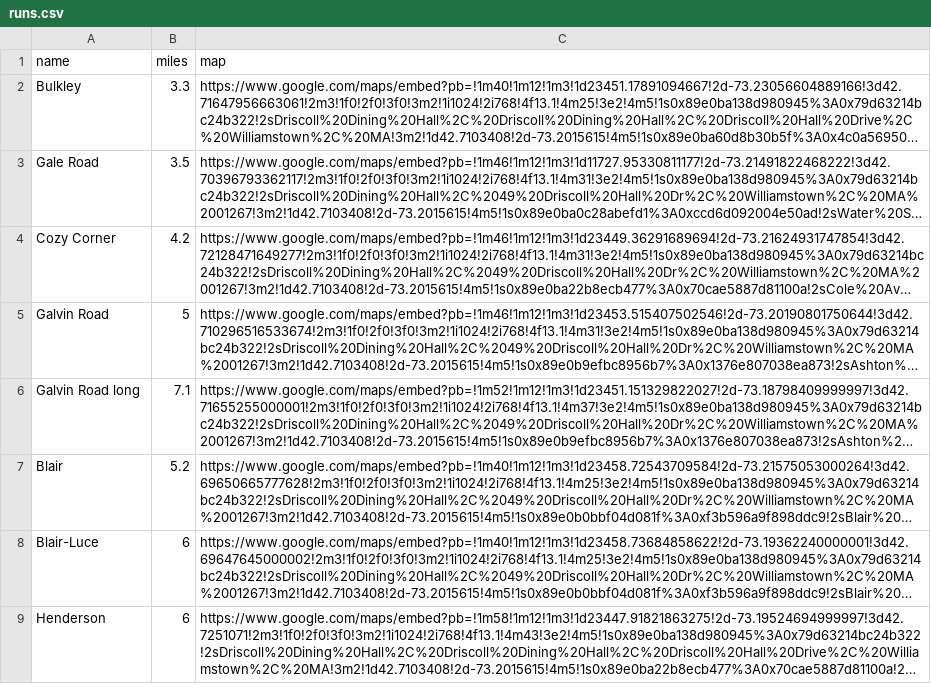
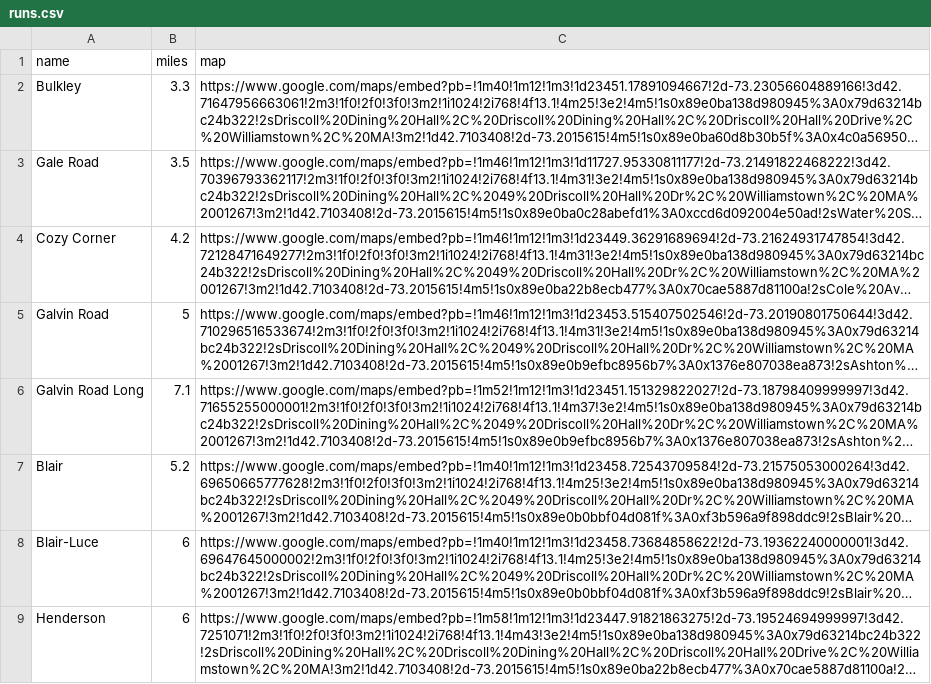
Before and after one commit to lak882/WR, a CSV file: runs.csv, drawn as a sheet; only a part is shown; long unchanged cells end in …; the diff names each change by its address in the sheet, - before the commit and + after, or states it on an @@ line.

Commit message:
better

```diff
--- a/runs.csv
+++ b/runs.csv
-A6 (name): Galvin Road long
+A6 (name): Galvin Road Long
```
